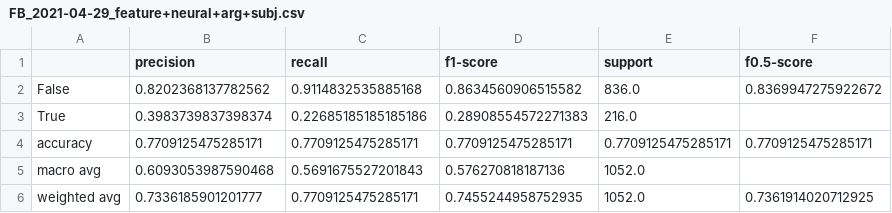
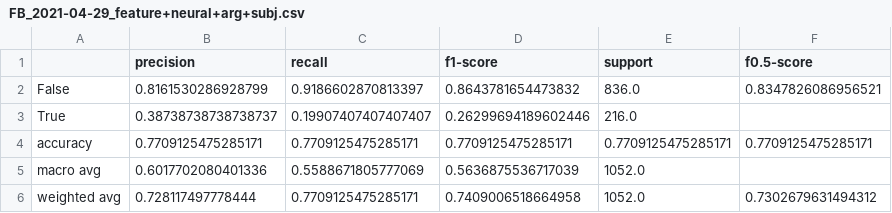
Before and after one commit to billpwchan/DeepTrust, a CSV file: evaluation/FB_2021-04-29_feature+neural+arg+subj.csv, drawn as a sheet.

```diff
--- a/evaluation/FB_2021-04-29_feature+neural+arg+subj.csv
+++ b/evaluation/FB_2021-04-29_feature+neural+arg+subj.csv
@@ -1,6 +1,6 @@
 ,precision,recall,f1-score,support,f0.5-score
-False,0.8202368137782562,0.9114832535885168,0.8634560906515582,836.0,0.8369947275922672
-True,0.3983739837398374,0.22685185185185186,0.28908554572271383,216.0,
+False,0.8161530286928799,0.9186602870813397,0.8643781654473832,836.0,0.8347826086956521
+True,0.38738738738738737,0.19907407407407407,0.26299694189602446,216.0,
 accuracy,0.7709125475285171,0.7709125475285171,0.7709125475285171,0.7709125475285171,0.7709125475285171
-macro avg,0.6093053987590468,0.5691675527201843,0.576270818187136,1052.0,
-weighted avg,0.7336185901201777,0.7709125475285171,0.7455244958752935,1052.0,0.7361914020712925
+macro avg,0.6017702080401336,0.5588671805777069,0.5636875536717039,1052.0,
+weighted avg,0.728117497778444,0.7709125475285171,0.7409006518664958,1052.0,0.7302679631494312
```
Also changed, not shown: evaluation/FB_2021-04-29_feature+arg+subj.csv, evaluation/TWTR_2021-04-30_feature+arg+subj.csv, 12 other files.
